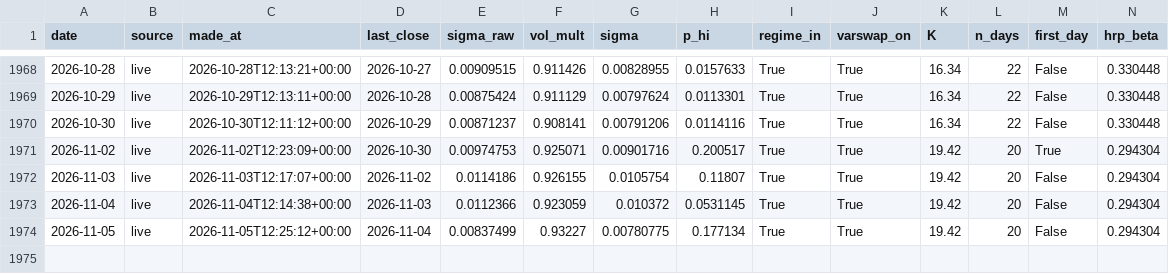
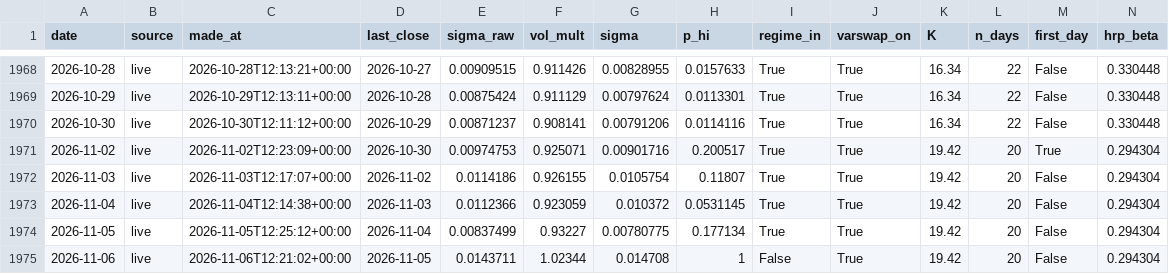
Before and after one commit to pindustrycom/experiment-1, a CSV file: live/predictions.csv, drawn as a sheet; only a part is shown, gaps mark what is left out; rows hold the shown columns only; the diff names each change by its address in the sheet, - before the commit and + after, or states it on an @@ line.

```diff
--- a/live/predictions.csv
+++ b/live/predictions.csv
+row 1975: 2026-11-06 | live | 2026-11-06T12:21:02+00:00 | 2026-11-05 | 0.0143711 | 1.02344 | 0.014708 | 1 | False | True | 19.42 | 20 | False | 0.294304
```
